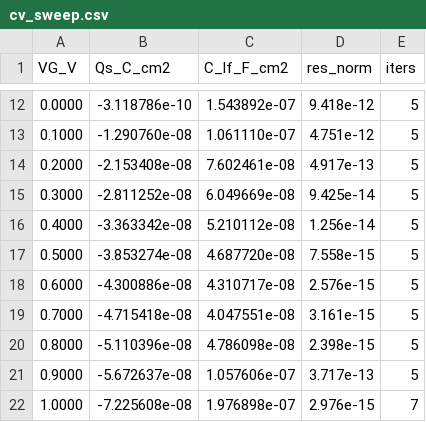
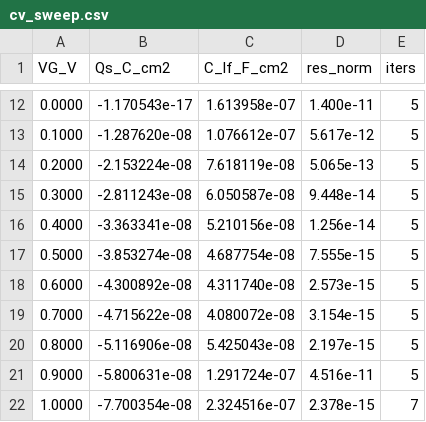
Before and after one commit to saurabhmorarka/1D-TCAD, a CSV file: out/input_mos_2d/cv_sweep.csv, drawn as a sheet; only a part is shown, gaps mark what is left out; the diff covers the shown part only.

```diff
--- a/out/input_mos_2d/cv_sweep.csv
+++ b/out/input_mos_2d/cv_sweep.csv
@@ -12,11 +12,11 @@ VG_V,Qs_C_cm2,C_lf_F_cm2,res_norm,iters
-0.0000,-3.118786e-10,1.543892e-07,9.418e-12,5
-0.1000,-1.290760e-08,1.061110e-07,4.751e-12,5
-0.2000,-2.153408e-08,7.602461e-08,4.917e-13,5
-0.3000,-2.811252e-08,6.049669e-08,9.425e-14,5
-0.4000,-3.363342e-08,5.210112e-08,1.256e-14,5
-0.5000,-3.853274e-08,4.687720e-08,7.558e-15,5
-0.6000,-4.300886e-08,4.310717e-08,2.576e-15,5
-0.7000,-4.715418e-08,4.047551e-08,3.161e-15,5
-0.8000,-5.110396e-08,4.786098e-08,2.398e-15,5
-0.9000,-5.672637e-08,1.057606e-07,3.717e-13,5
-1.0000,-7.225608e-08,1.976898e-07,2.976e-15,7
+0.0000,-1.170543e-17,1.613958e-07,1.400e-11,5
+0.1000,-1.287620e-08,1.076612e-07,5.617e-12,5
+0.2000,-2.153224e-08,7.618119e-08,5.065e-13,5
+0.3000,-2.811243e-08,6.050587e-08,9.448e-14,5
+0.4000,-3.363341e-08,5.210156e-08,1.256e-14,5
+0.5000,-3.853274e-08,4.687754e-08,7.555e-15,5
+0.6000,-4.300892e-08,4.311740e-08,2.573e-15,5
+0.7000,-4.715622e-08,4.080072e-08,3.154e-15,5
+0.8000,-5.116906e-08,5.425043e-08,2.197e-15,5
+0.9000,-5.800631e-08,1.291724e-07,4.516e-11,5
+1.0000,-7.700354e-08,2.324516e-07,2.378e-15,7
```
Also changed, not shown: 60 edited cells elsewhere in this file, out/input_diode_2d/iv_sweep.csv, 30 other files.
